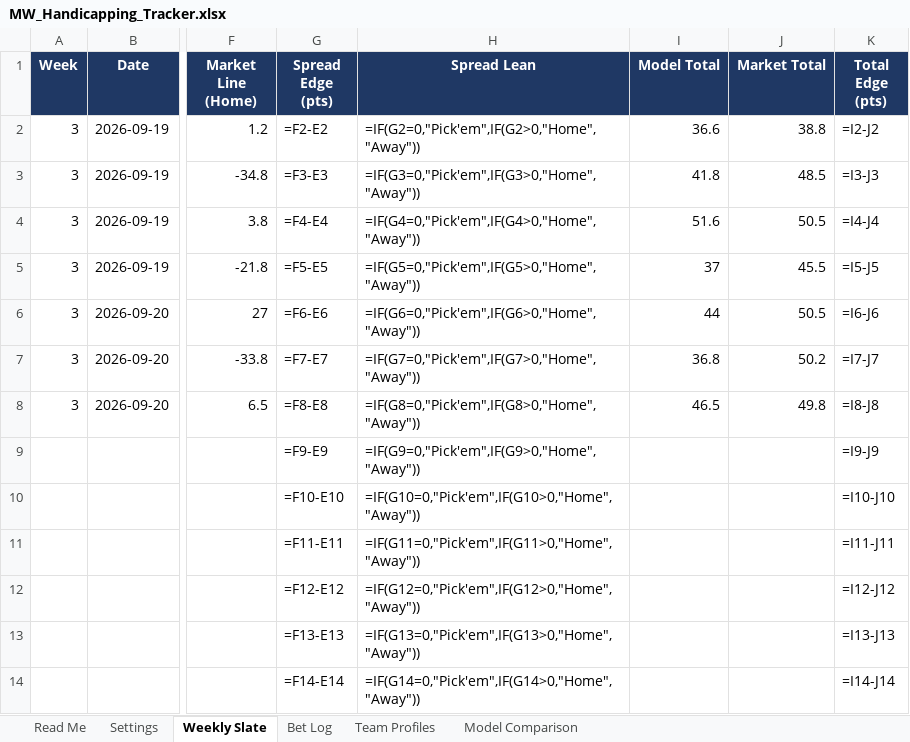
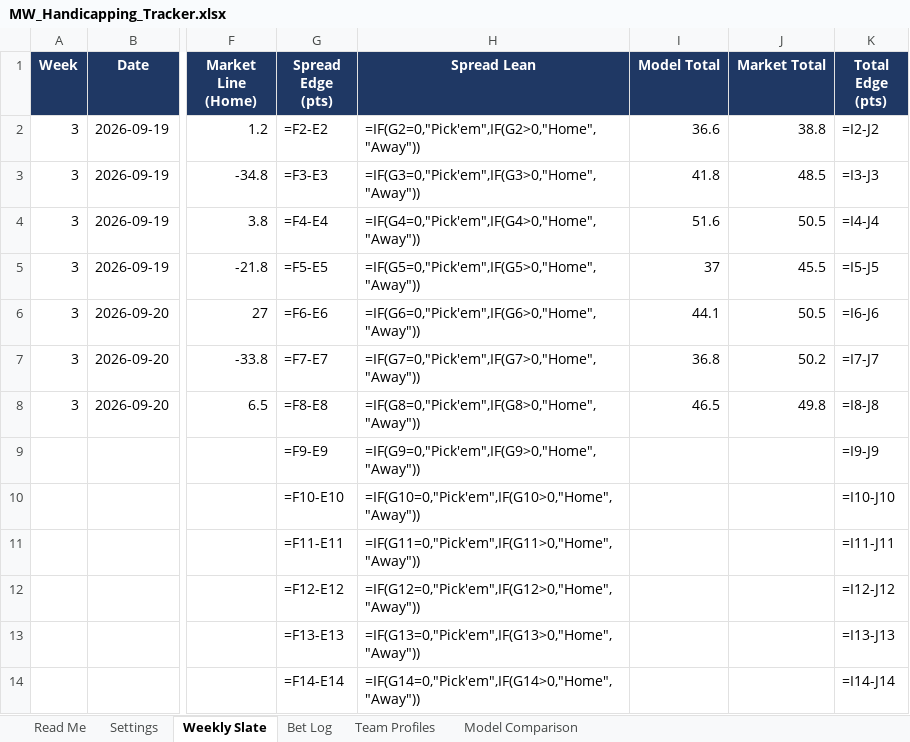
Before and after one commit to colea223/mdubcapping, an Excel workbook: excel/MW_Handicapping_Tracker.xlsx, sheet Weekly Slate, drawn as a sheet; only a part is shown, gaps mark what is left out; values as stored, in another font and other column widths than the file's, no borders; formulas without a stored value are shown as written; conditional formats not drawn; the diff names each change by its address in the sheet, - before the commit and + after, or states it on an @@ line.

```diff
--- a/excel/MW_Handicapping_Tracker.xlsx (sheet Weekly Slate)
+++ b/excel/MW_Handicapping_Tracker.xlsx (sheet Weekly Slate)
-I6 (Model Total): 44
+I6 (Model Total): 44.1
```
Also changed, not shown: 14 other files.
